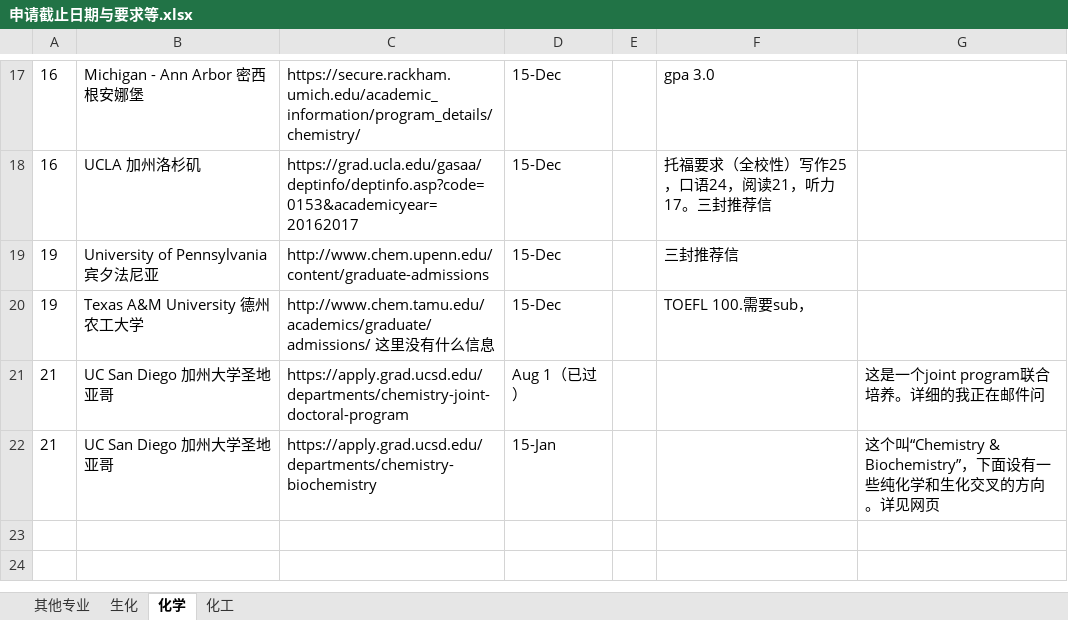
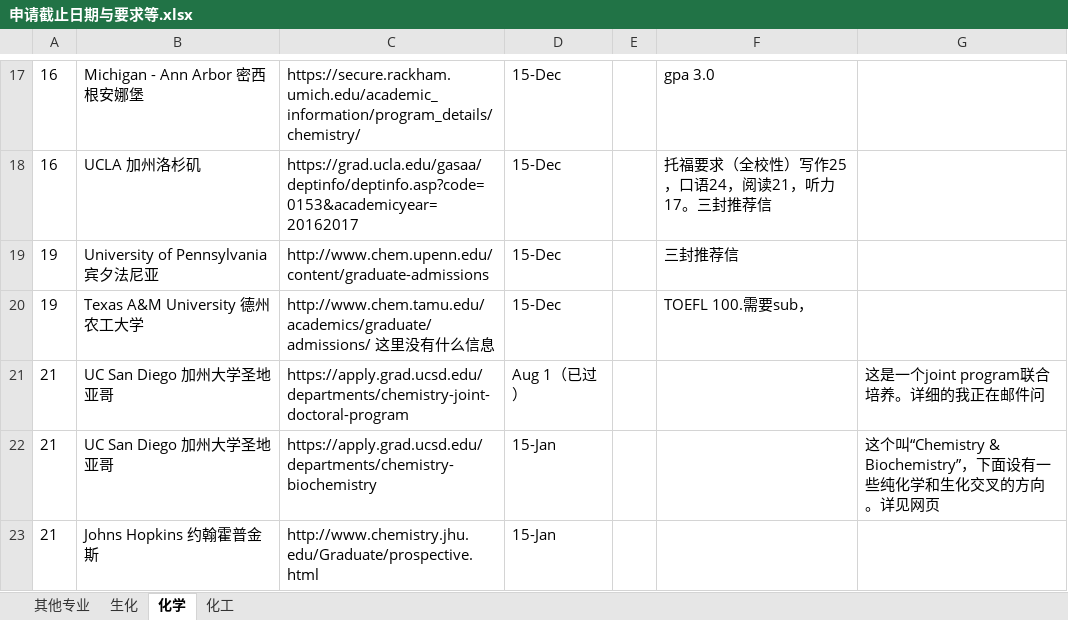
Before and after one commit to LiuRuiQi/2015-Application-of-US-Chemistry-Grad-Schools, an Excel workbook: 申请截止日期与要求等.xlsx, sheet 化学, drawn as a sheet; only a part is shown, gaps mark what is left out; values as stored, in another font and other column widths than the file's, no borders; conditional formats not drawn; the diff names each change by its address in the sheet, - before the commit and + after, or states it on an @@ line.

Commit message:
Johns Hopkins added

```diff
--- a/申请截止日期与要求等.xlsx (sheet 化学)
+++ b/申请截止日期与要求等.xlsx (sheet 化学)
+row 23: 21 | Johns Hopkins 约翰霍普金斯 | http://www.chemistry.jhu.edu/Graduate/prospective.html | 15-Jan
```
Also changed, not shown: sheet 化工, sheet 生化, 1 other file.
